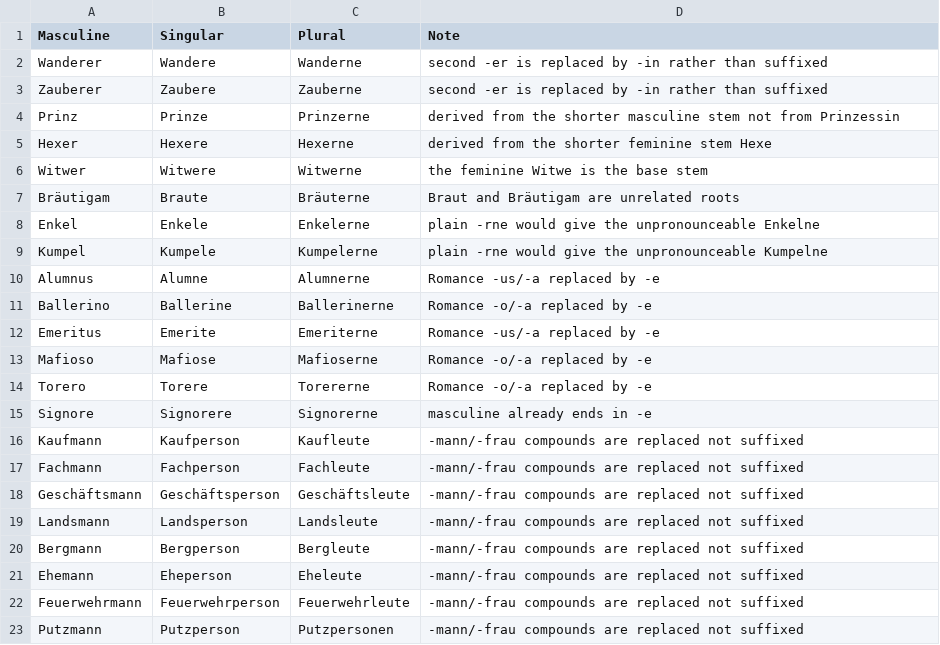
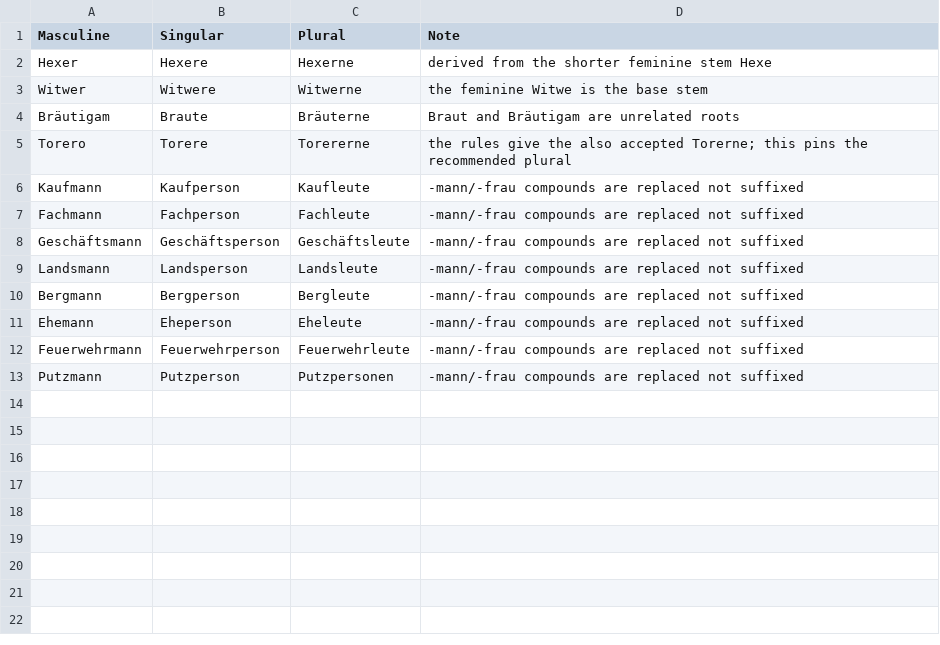
Before and after one commit to witty-works/nlp_api, a CSV file: training_data/de/inklusivum_nouns.csv, drawn as a sheet.

Commit message:
derive two classes of noun that were listed word by word
The exception lexicon had grown entries for words that are not actually
irregular, just following a rule nobody had written down.

Romance loans replace their ending instead of taking -in, so Alumnus and
Alumna both reduce to Alumn and the Inklusivum -e goes where the -us and
-a were: Alumne, Ballerine, Emerite, Torere. A few -er nouns end in -erer,
where -in replaces the second -er rather than being appended, so the stem
the two forms share is shorter than the masculine and Wanderer gives
Wandere rather than Wanderere.

Both are now rules, which also covers Latino, Guerillero, Libero and
Filipino, none of which the exception page mentions. The lexicon drops
from 22 entries to 12 and holds only what no rule reaches: unrelated
roots, a stem taken from the feminine, the -mann/-frau compounds, and one
row that pins a recommended plural where the rules give the also accepted
short form.

The romance rule requires the two forms to agree once their endings are
removed, so an -o noun with an unrelated -a feminine does not match.

```diff
--- a/training_data/de/inklusivum_nouns.csv
+++ b/training_data/de/inklusivum_nouns.csv
@@ -1,5 +1,2 @@
 Masculine,Singular,Plural,Note
-Wanderer,Wandere,Wanderne,second -er is replaced by -in rather than suffixed
-Zauberer,Zaubere,Zauberne,second -er is replaced by -in rather than suffixed
-Prinz,Prinze,Prinzerne,derived from the shorter masculine stem not from Prinzessin
 Hexer,Hexere,Hexerne,derived from the shorter feminine stem Hexe
@@ -7,10 +4,3 @@ Witwer,Witwere,Witwerne,the feminine Witwe is the base stem
 Bräutigam,Braute,Bräuterne,Braut and Bräutigam are unrelated roots
-Enkel,Enkele,Enkelerne,plain -rne would give the unpronounceable Enkelne
-Kumpel,Kumpele,Kumpelerne,plain -rne would give the unpronounceable Kumpelne
-Alumnus,Alumne,Alumnerne,Romance -us/-a replaced by -e
-Ballerino,Ballerine,Ballerinerne,Romance -o/-a replaced by -e
-Emeritus,Emerite,Emeriterne,Romance -us/-a replaced by -e
-Mafioso,Mafiose,Mafioserne,Romance -o/-a replaced by -e
-Torero,Torere,Torererne,Romance -o/-a replaced by -e
-Signore,Signorere,Signorerne,masculine already ends in -e
+Torero,Torere,Torererne,the rules give the also accepted Torerne; this pins the recommended plural
 Kaufmann,Kaufperson,Kaufleute,-mann/-frau compounds are replaced not suffixed
```
Also changed, not shown: 3 other files.
